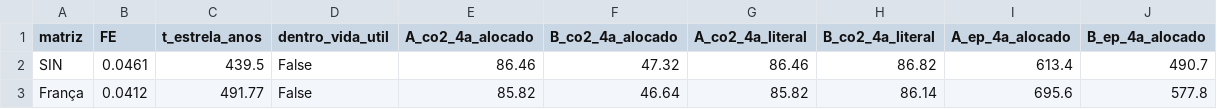
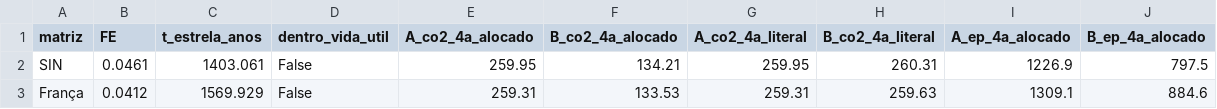
Before and after one commit to MRaphaelpy/acv-notebooks, a CSV file: resultados/resumo.csv, drawn as a sheet.

```diff
--- a/resultados/resumo.csv
+++ b/resultados/resumo.csv
@@ -1,3 +1,3 @@
 matriz,FE,t_estrela_anos,dentro_vida_util,A_co2_4a_alocado,B_co2_4a_alocado,A_co2_4a_literal,B_co2_4a_literal,A_ep_4a_alocado,B_ep_4a_alocado
-SIN,0.0461,439.5,False,86.46,47.32,86.46,86.82,613.4,490.7
-França,0.0412,491.77,False,85.82,46.64,85.82,86.14,695.6,577.8
+SIN,0.0461,1403.061,False,259.95,134.21,259.95,260.31,1226.9,797.5
+França,0.0412,1569.929,False,259.31,133.53,259.31,259.63,1309.1,884.6
```
Also changed, not shown: dados/parametros.csv, resultados/sensibilidade.csv, 13 other files.
